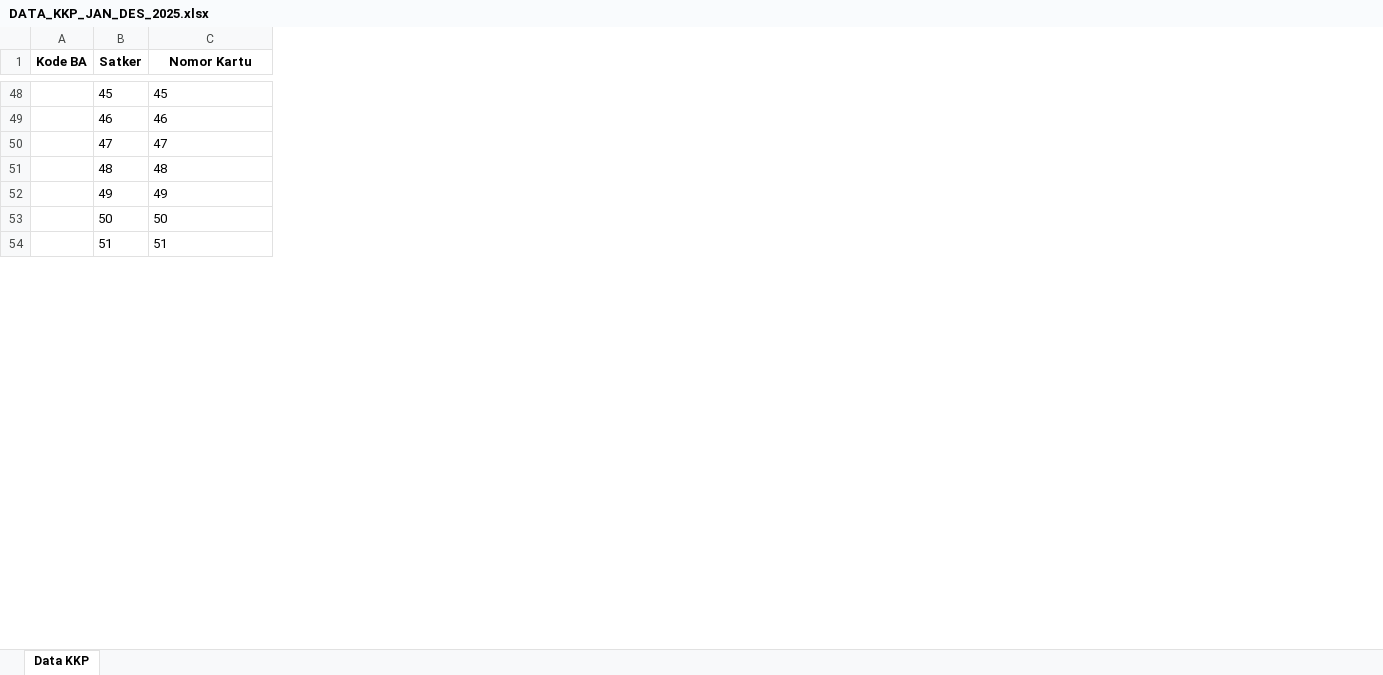
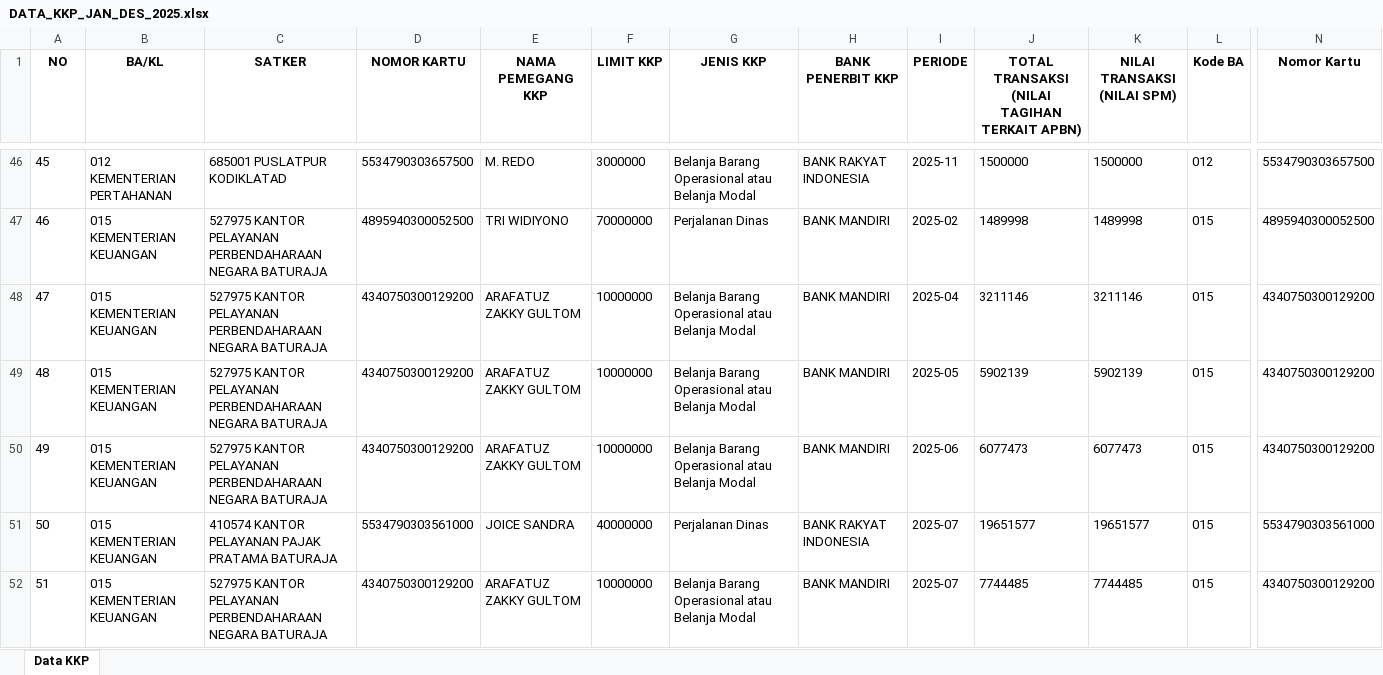
Before and after one commit to Diahayuningtyas092/IKPA_BATURAJA, an Excel workbook: data_kkp/DATA_KKP_JAN_DES_2025.xlsx, sheet Data KKP, drawn as a sheet; only a part is shown, gaps mark what is left out; values as stored, in another font and other column widths than the file's, no borders; removed rows and columns are numbered as before the commit, all else as after; the diff covers the shown part only; the diff names each change by its address in the sheet, - before the commit and + after, or states it on an @@ line.

Commit message:
Update DATA_KKP_JAN_DES_2025.xlsx

```diff
--- a/data_kkp/DATA_KKP_JAN_DES_2025.xlsx (sheet Data KKP)
+++ b/data_kkp/DATA_KKP_JAN_DES_2025.xlsx (sheet Data KKP)
-column A (Kode BA), empty
+column B (BA/KL), rows 46-52: 012 KEMENTERIAN PERTAHANAN | 015 KEMENTERIAN KEUANGAN | 015 KEMENTERIAN KEUANGAN | 015 KEMENTERIAN KEUANGAN | 015 KEMENTERIAN KEUANGAN | 015 KEMENTERIAN KEUANGAN | 015 KEMENTERIAN KEUANGAN
+column C (SATKER), rows 46-52: 685001 PUSLATPUR KODIKLATAD | 527975 KANTOR PELAYANAN PERBENDAHARAAN NEGARA BATURAJA | 527975 KANTOR PELAYANAN PERBENDAHARAAN NEGARA BATURAJA | 527975 KANTOR PELAYANAN PERBENDAHARAAN NEGARA BATURAJA | 527975 KANTOR PELAYANAN PERBENDAHARAAN NEGARA BATURAJA | 410574 KANTOR PELAYANAN PAJAK PRATAMA BATURAJA | 527975 KANTOR PELAYANAN PERBENDAHARAAN NEGARA BATURAJA
+column D (NOMOR KARTU), rows 46-52: 5534790303657500 | 4895940300052500 | 4340750300129200 | 4340750300129200 | 4340750300129200 | 5534790303561000 | 4340750300129200
+column E (NAMA PEMEGANG KKP), rows 46-52: M. REDO | TRI WIDIYONO | ARAFATUZ ZAKKY GULTOM | ARAFATUZ ZAKKY GULTOM | ARAFATUZ ZAKKY GULTOM | JOICE SANDRA | ARAFATUZ ZAKKY GULTOM
+column F (LIMIT KKP), rows 46-52: 3000000 | 70000000 | 10000000 | 10000000 | 10000000 | 40000000 | 10000000
+column G (JENIS KKP), rows 46-52: Belanja Barang Operasional atau Belanja Modal | Perjalanan Dinas | Belanja Barang Operasional atau Belanja Modal | Belanja Barang Operasional atau Belanja Modal | Belanja Barang Operasional atau Belanja Modal | Perjalanan Dinas | Belanja Barang Operasional atau Belanja Modal
+column H (BANK PENERBIT KKP), rows 46-52: BANK RAKYAT INDONESIA | BANK MANDIRI | BANK MANDIRI | BANK MANDIRI | BANK MANDIRI | BANK RAKYAT INDONESIA | BANK MANDIRI
+column I (PERIODE), rows 46-52: 2025-11 | 2025-02 | 2025-04 | 2025-05 | 2025-06 | 2025-07 | 2025-07
+column J, row 1: TOTAL TRANSAKSI (NILAI TAGIHAN TERKAIT APBN); rows 46-52: 1500000 | 1489998 | 3211146 | 5902139 | 6077473 | 19651577 | 7744485
+column K (NILAI TRANSAKSI (NILAI SPM)), rows 46-52: 1500000 | 1489998 | 3211146 | 5902139 | 6077473 | 19651577 | 7744485
+column L (Kode BA), rows 46-52: 012 | 015 | 015 | 015 | 015 | 015 | 015
-A1: Satker
+A1: NO
-N46 (Nomor Kartu): 45
+N46 (Nomor Kartu): 5534790303657500
-N47 (Nomor Kartu): 46
+N47 (Nomor Kartu): 4895940300052500
-N48 (Nomor Kartu): 47
+N48 (Nomor Kartu): 4340750300129200
-N49 (Nomor Kartu): 48
+N49 (Nomor Kartu): 4340750300129200
-N50 (Nomor Kartu): 49
+N50 (Nomor Kartu): 4340750300129200
-N51 (Nomor Kartu): 50
+N51 (Nomor Kartu): 5534790303561000
-N52 (Nomor Kartu): 51
+N52 (Nomor Kartu): 4340750300129200
```
Also changed, not shown: 2 removed rows, 1 added column, 1 removed column and 120 edited cells elsewhere in this sheet.
